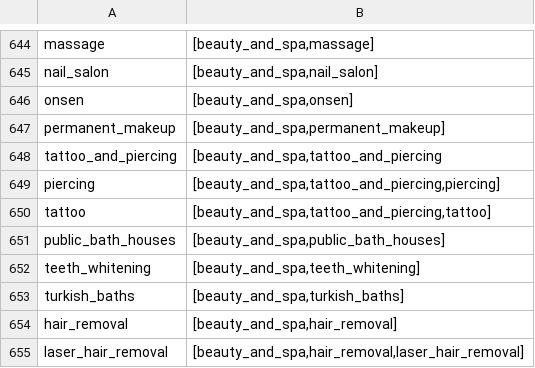
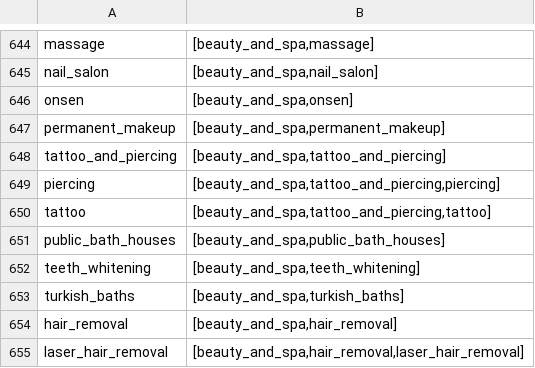
Before and after one commit to UCL/ba-ebdp-toolkit, a CSV file: src/raw_landuse_schema.csv, drawn as a sheet; only a part is shown, gaps mark what is left out.

```diff
--- a/src/raw_landuse_schema.csv
+++ b/src/raw_landuse_schema.csv
@@ -647,3 +647,3 @@ onsen;[beauty_and_spa,onsen]
 permanent_makeup;[beauty_and_spa,permanent_makeup]
-tattoo_and_piercing;[beauty_and_spa,tattoo_and_piercing
+tattoo_and_piercing;[beauty_and_spa,tattoo_and_piercing]
 piercing;[beauty_and_spa,tattoo_and_piercing,piercing]
```
Also changed, not shown: 4 other files.
